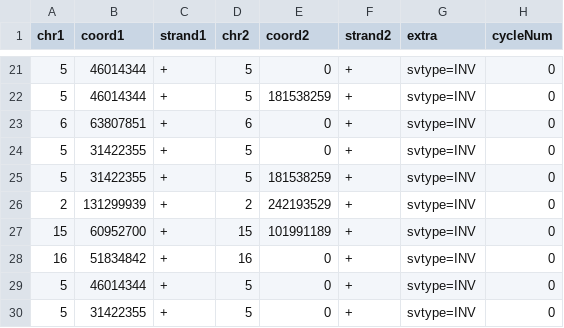
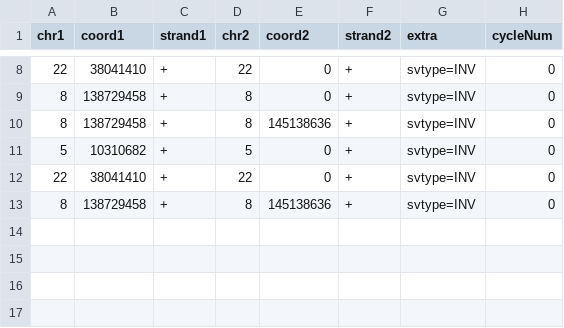
Before and after one commit to swinnall/SVGen, a TSV file: output/00/sv_data.tsv, drawn as a sheet; only a part is shown, gaps mark what is left out; the diff covers the shown part only.

```diff
--- a/output/00/sv_data.tsv
+++ b/output/00/sv_data.tsv
@@ -21,10 +8,6 @@ chr1	coord1	strand1	chr2	coord2	strand2	extra	cycleNum
-5	46014344	+	5	0	+	svtype=INV	0
-5	46014344	+	5	181538259	+	svtype=INV	0
-6	63807851	+	6	0	+	svtype=INV	0
-5	31422355	+	5	0	+	svtype=INV	0
-5	31422355	+	5	181538259	+	svtype=INV	0
-2	131299939	+	2	242193529	+	svtype=INV	0
-15	60952700	+	15	101991189	+	svtype=INV	0
-16	51834842	+	16	0	+	svtype=INV	0
-5	46014344	+	5	0	+	svtype=INV	0
-5	31422355	+	5	0	+	svtype=INV	0
+22	38041410	+	22	0	+	svtype=INV	0
+8	138729458	+	8	0	+	svtype=INV	0
+8	138729458	+	8	145138636	+	svtype=INV	0
+5	10310682	+	5	0	+	svtype=INV	0
+22	38041410	+	22	0	+	svtype=INV	0
+8	138729458	+	8	145138636	+	svtype=INV	0
```
Also changed, not shown: 13 removed rows and 20 edited cells elsewhere in this file, output/00/cn_data.tsv, 1 other file.
